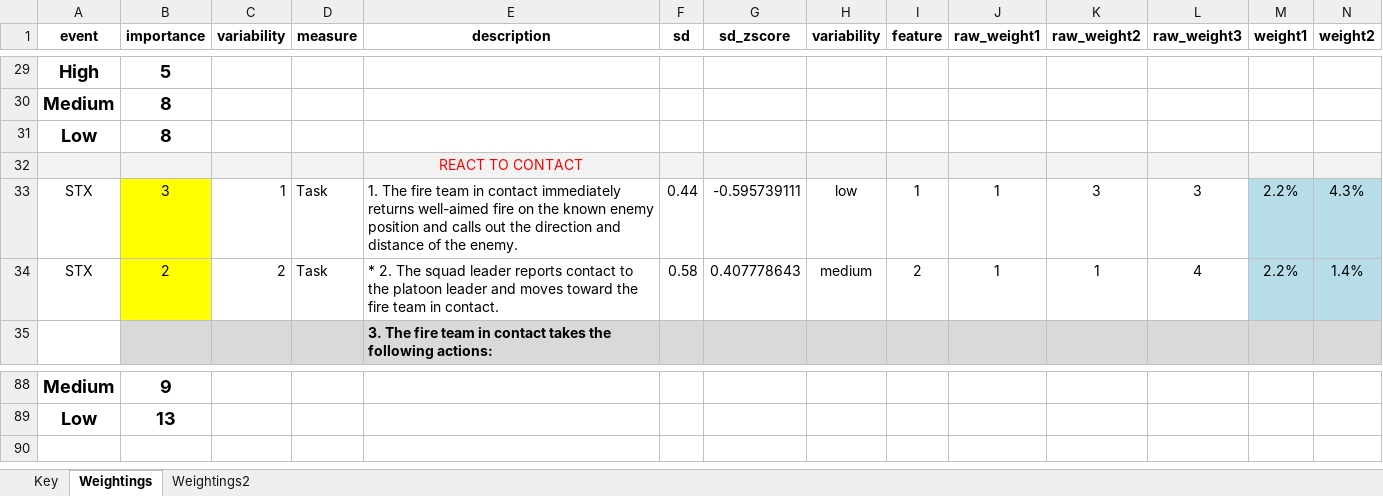
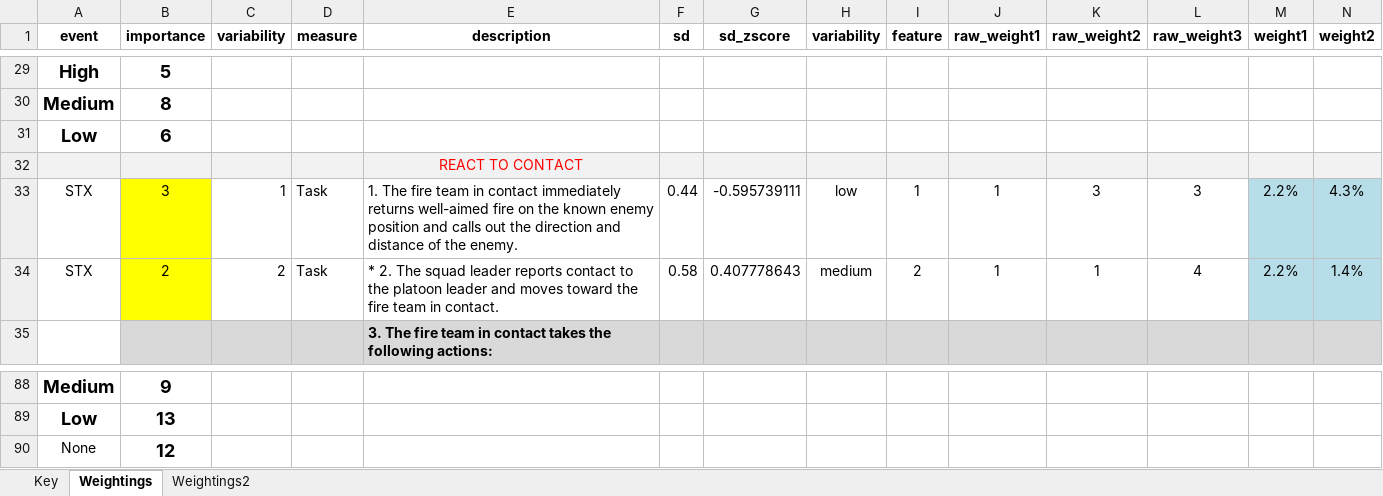
Before and after one commit to mattdeloia/SUPRA_Analysis, an Excel workbook: Key.xlsx, sheet Weightings, drawn as a sheet; only a part is shown, gaps mark what is left out; values as stored, in another font and other column widths than the file's, no borders; conditional formats not drawn; rows hold the shown columns only; the diff covers the shown part only; the diff names each change by its address in the sheet, - before the commit and + after, or states it on an @@ line.

```diff
--- a/Key.xlsx (sheet Weightings)
+++ b/Key.xlsx (sheet Weightings)
-B31 (importance): 8
+B31 (importance): 6
+row 90: None | 12
```
Also changed, not shown: 22 edited cells elsewhere in this sheet.
